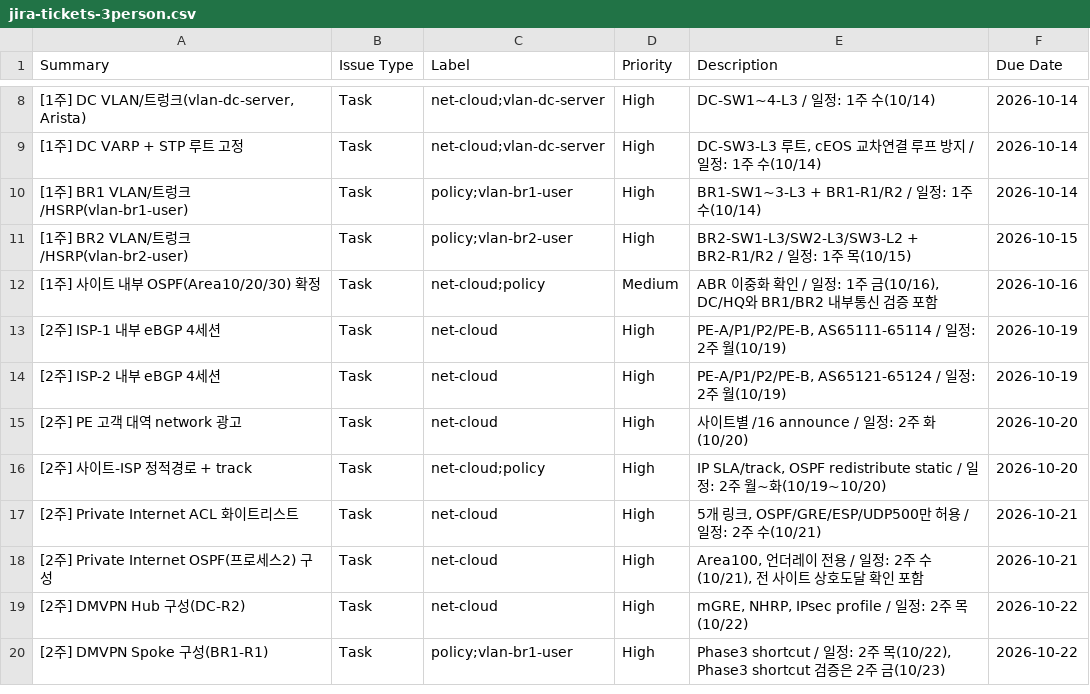
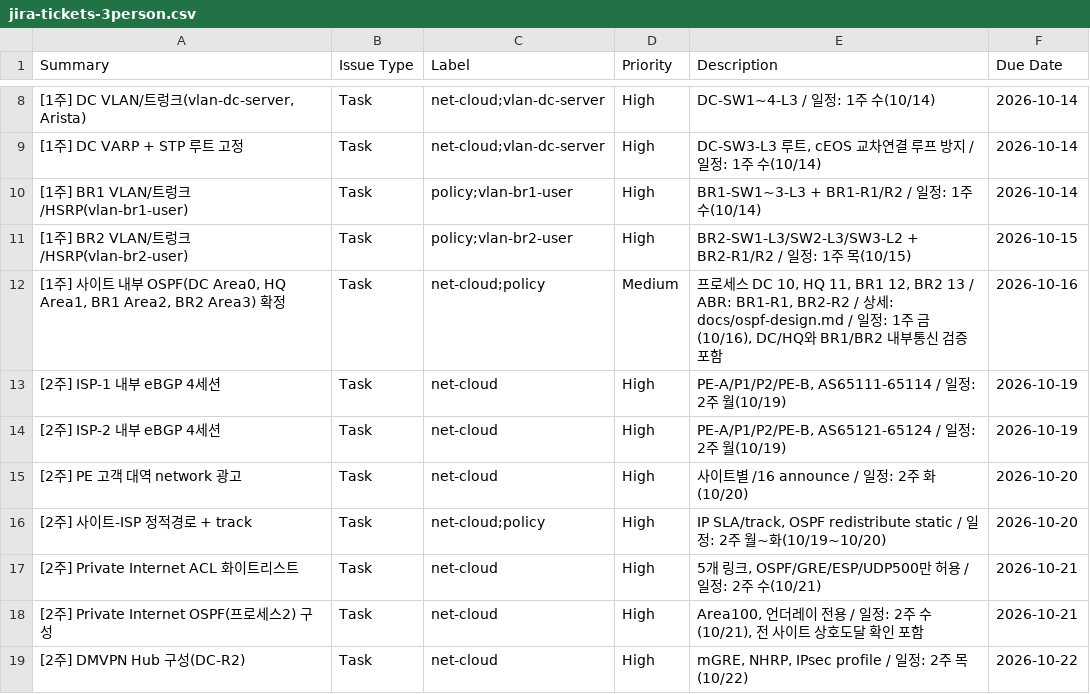
Before and after one commit to KSNAM97/multivendor-wan-dmvpn-mpls-lab, a CSV file: jira/jira-tickets-3person.csv, drawn as a sheet; only a part is shown, gaps mark what is left out; the shorter side is filled out with more unchanged rows.

Commit message:
문서: 일정 문서와 Jira CSV 표기 정리
일정 문서의 서술형 문장을 명사형으로 정리하고 Jira CSV의 사이트 내부 OSPF 이슈를 확정 설계(DC Area0, HQ Area1, BR1 Area2, BR2 Area3)에 맞춤.

```diff
--- a/jira/jira-tickets-3person.csv
+++ b/jira/jira-tickets-3person.csv
@@ -11,3 +11,3 @@ Summary,Issue Type,Label,Priority,Description,Due Date
 [1주] BR2 VLAN/트렁크/HSRP(vlan-br2-user),Task,policy;vlan-br2-user,High,BR2-SW1-L3/SW2-L3/SW3-L2 + BR2-R1/R2 / 일정: 1주 목(10/15),2026-10-15
-[1주] 사이트 내부 OSPF(Area10/20/30) 확정,Task,net-cloud;policy,Medium,"ABR 이중화 확인 / 일정: 1주 금(10/16), DC/HQ와 BR1/BR2 내부통신 검증 포함",2026-10-16
+"[1주] 사이트 내부 OSPF(DC Area0, HQ Area1, BR1 Area2, BR2 Area3) 확정",Task,net-cloud;policy,Medium,"프로세스 DC 10, HQ 11, BR1 12, BR2 13 / ABR: BR1-R1, BR2-R2 / 상세: docs/ospf-design.md / 일정: 1주 금(10/16), DC/HQ와 BR1/BR2 내부통신 검증 포함",2026-10-16
 [2주] ISP-1 내부 eBGP 4세션,Task,net-cloud,High,"PE-A/P1/P2/PE-B, AS65111-65114 / 일정: 2주 월(10/19)",2026-10-19
```
Also changed, not shown: 1 other file.
